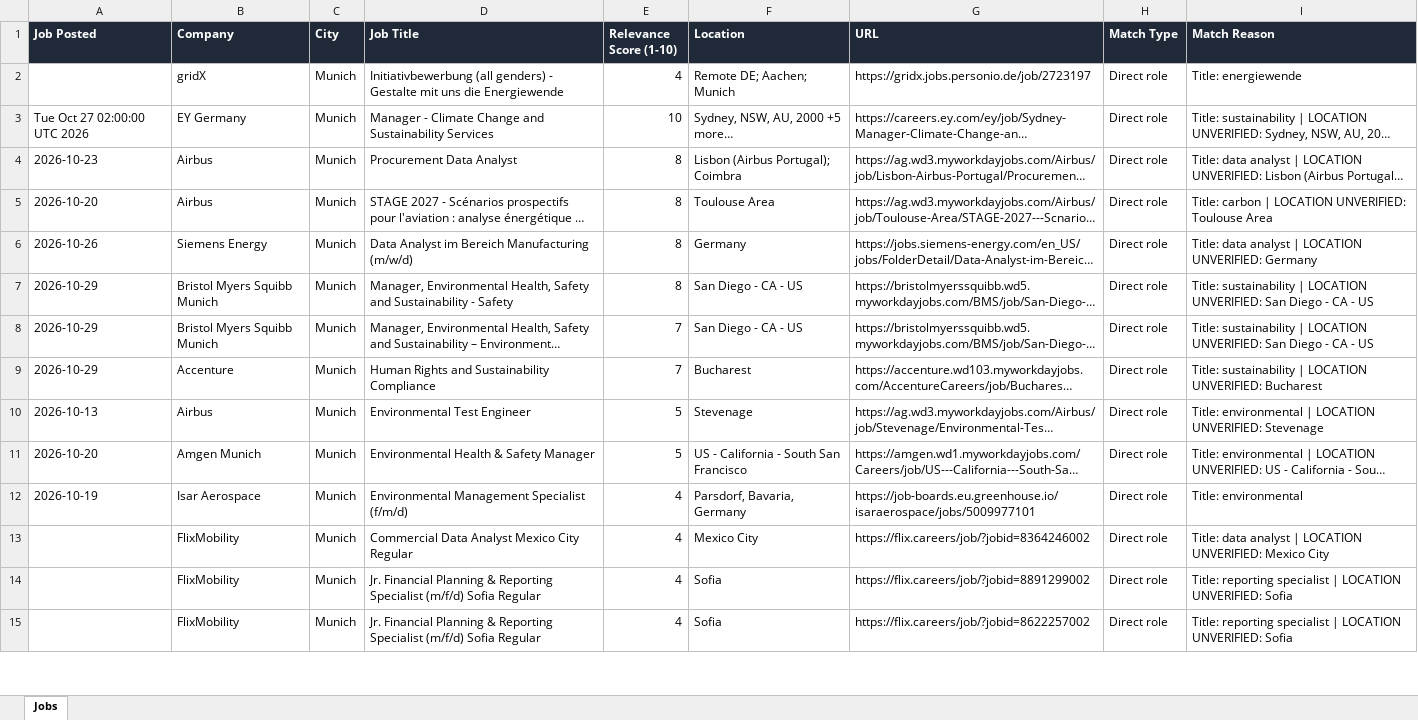
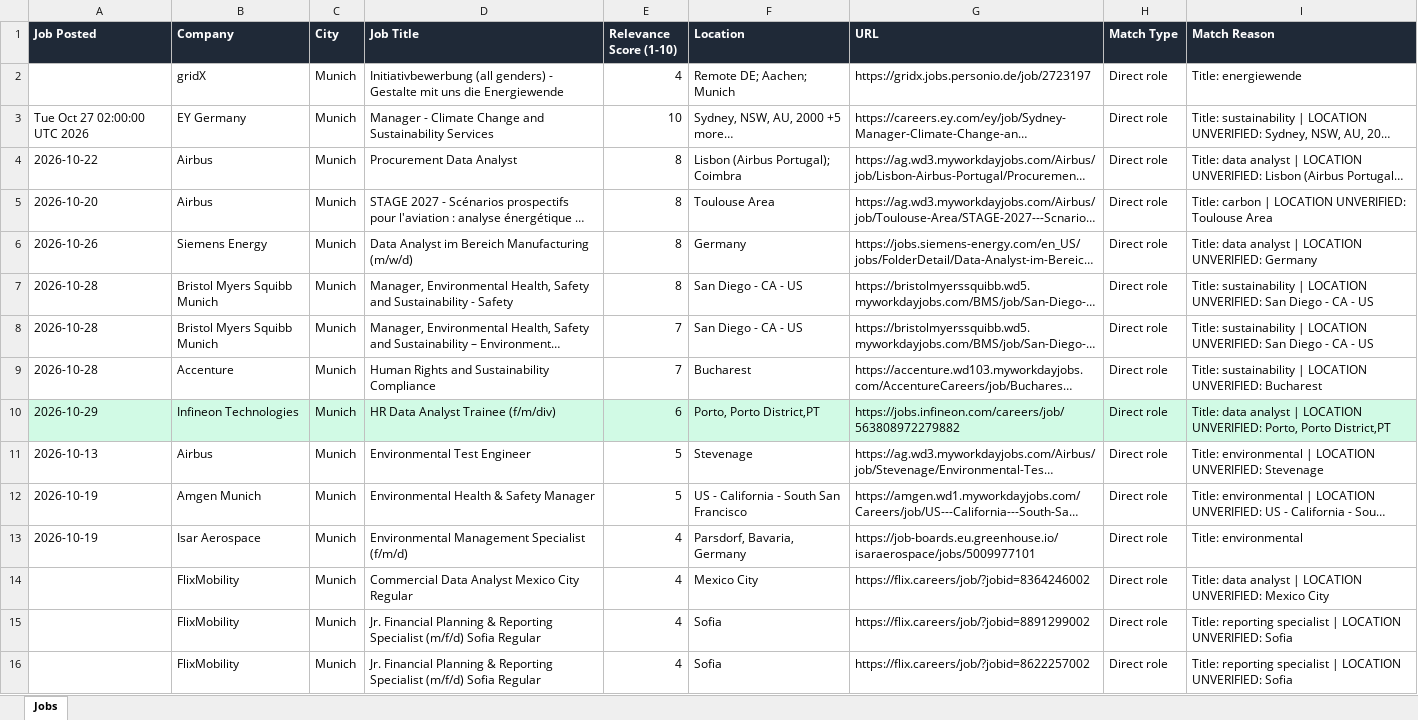
Before and after one commit to ifeellikeadev/Sustainabilityyy, an Excel workbook: data/job_tracker.xlsx, sheet Jobs, drawn as a sheet; only a part is shown; long unchanged cells end in …; values as stored, in another font and other column widths than the file's, no borders; addresses are those after the commit; the diff covers the shown part only; the diff names each change by its address in the sheet, - before the commit and + after, or states it on an @@ line.

```diff
--- a/data/job_tracker.xlsx (sheet Jobs)
+++ b/data/job_tracker.xlsx (sheet Jobs)
-A4 (Job Posted): 2026-10-23
+A4 (Job Posted): 2026-10-22
-A7:A9 (Job Posted): 2026-10-29
+A7:A9 (Job Posted): 2026-10-28
+row 10: 2026-10-29 | Infineon Technologies | Munich | HR Data Analyst Trainee (f/m/div) | 6 | Porto, Porto District,PT | https://jobs.infineon.com/careers/job/563808972279882 | Direct role | Title: data analyst | LOCATION UNVERIFIED: Porto, Porto District,PT
-A12 (Job Posted): 2026-10-20
+A12 (Job Posted): 2026-10-19
```
Also changed, not shown: 1 added row and 8 edited cells elsewhere in this sheet, 4 other files.
